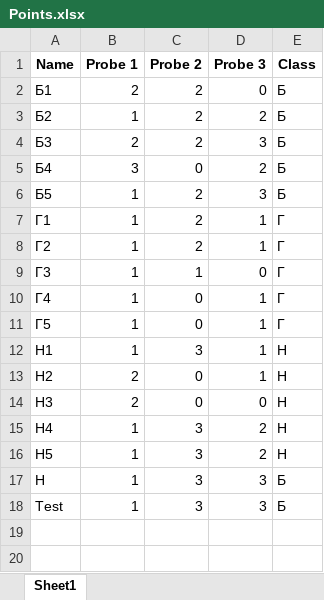
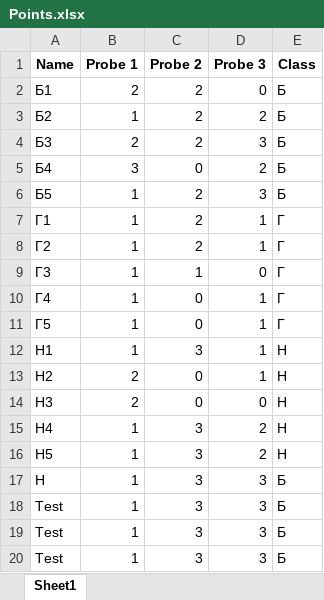
Before and after one commit to Guliyev-Emin/MachineLearning, an Excel workbook: ThirdLab/Points.xlsx, sheet Sheet1, drawn as a sheet; values as stored, in another font and other column widths than the file's, no borders; the diff names each change by its address in the sheet, - before the commit and + after, or states it on an @@ line.

```diff
--- a/ThirdLab/Points.xlsx (sheet Sheet1)
+++ b/ThirdLab/Points.xlsx (sheet Sheet1)
+row 19: Test | 1 | 3 | 3 | Б
+row 20: Test | 1 | 3 | 3 | Б
```
Also changed, not shown: 9 other files.
